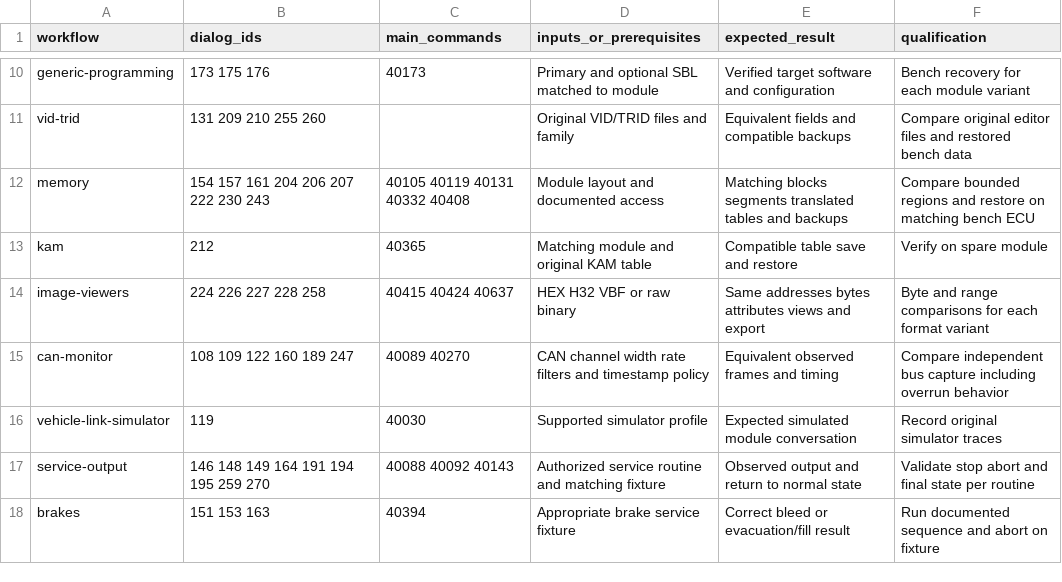
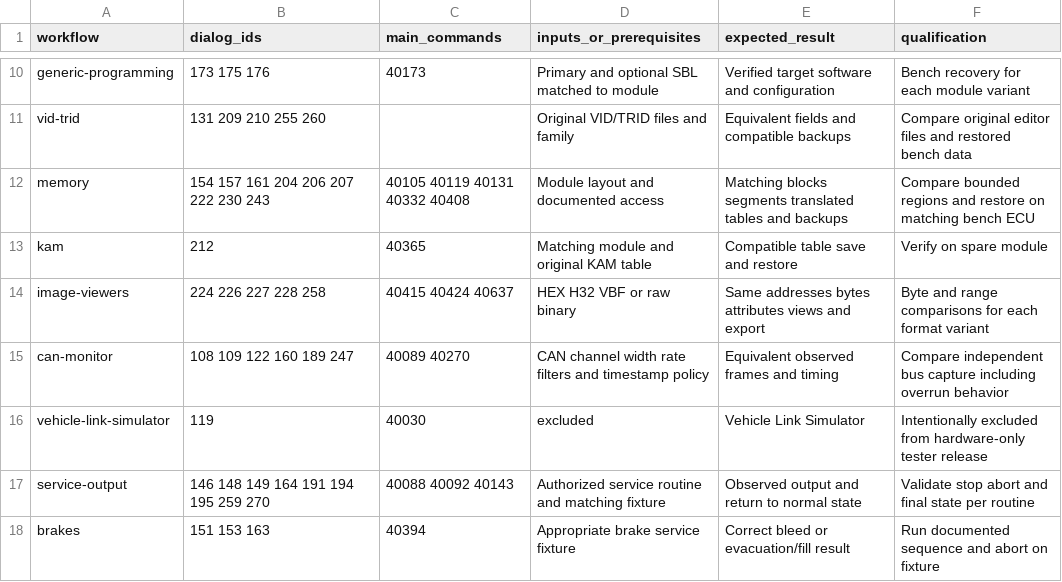
Before and after one commit to DieselDemi/OpenDiag, a CSV file: reference/workflows.csv, drawn as a sheet; only a part is shown, gaps mark what is left out.

```diff
--- a/reference/workflows.csv
+++ b/reference/workflows.csv
@@ -15,3 +15,3 @@ image-viewers,224 226 227 228 258,40415 40424 40637,HEX H32 VBF or raw binary,Sa
 can-monitor,108 109 122 160 189 247,40089 40270,CAN channel width rate filters and timestamp policy,Equivalent observed frames and timing,Compare independent bus capture including overrun behavior
-vehicle-link-simulator,119,40030,Supported simulator profile,Expected simulated module conversation,Record original simulator traces
+vehicle-link-simulator,119,40030,excluded,Vehicle Link Simulator,Intentionally excluded from hardware-only tester release
 service-output,146 148 149 164 191 194 195 259 270,40088 40092 40143,Authorized service routine and matching fixture,Observed output and return to normal state,Validate stop abort and final state per routine
```
Also changed, not shown: reference/behavior-evidence.csv, 34 other files.
